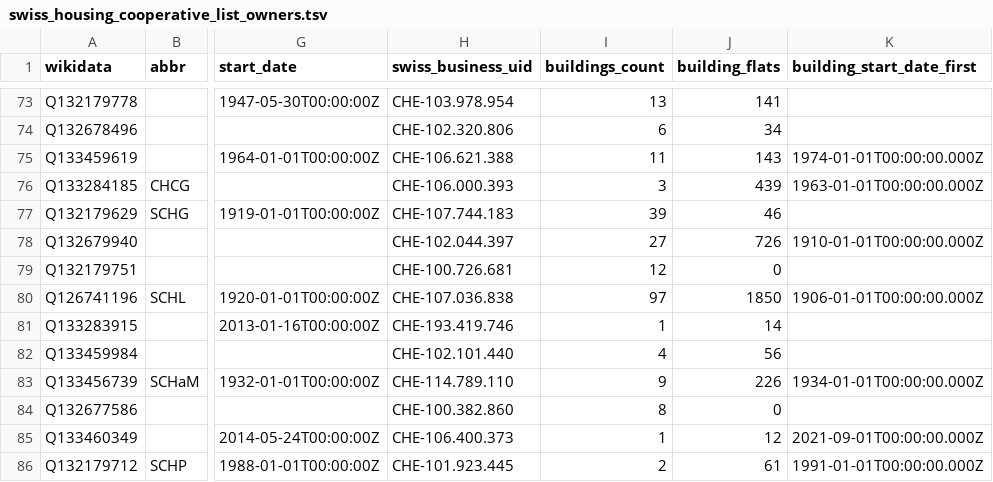
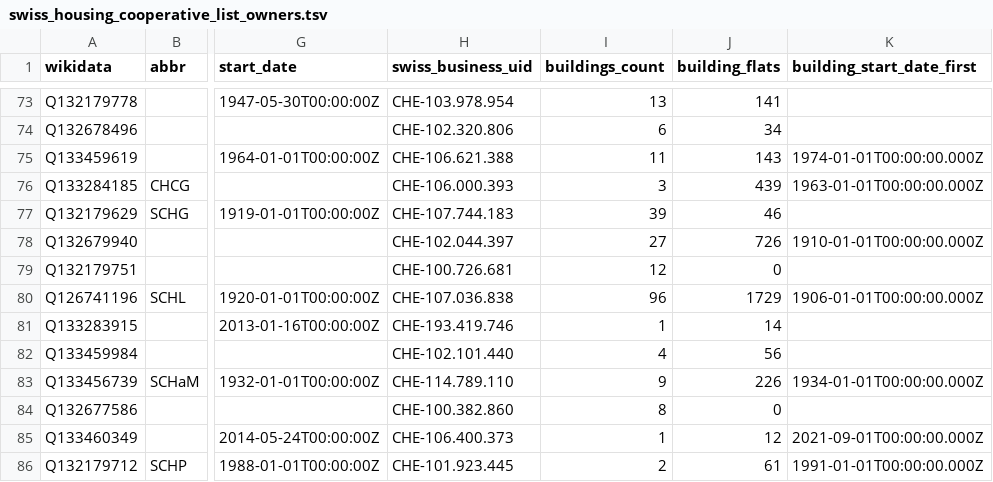
Before and after one commit to imagoiq/swiss-housing-cooperative-map, a TSV file: output/swiss_housing_cooperative_list_owners.tsv, drawn as a sheet; only a part is shown, gaps mark what is left out; the diff names each change by its address in the sheet, - before the commit and + after, or states it on an @@ line.

```diff
--- a/output/swiss_housing_cooperative_list_owners.tsv
+++ b/output/swiss_housing_cooperative_list_owners.tsv
-I80 (buildings_count): 97
+I80 (buildings_count): 96
-J80 (building_flats): 1850
+J80 (building_flats): 1729
```
Also changed, not shown: 6 other files.
